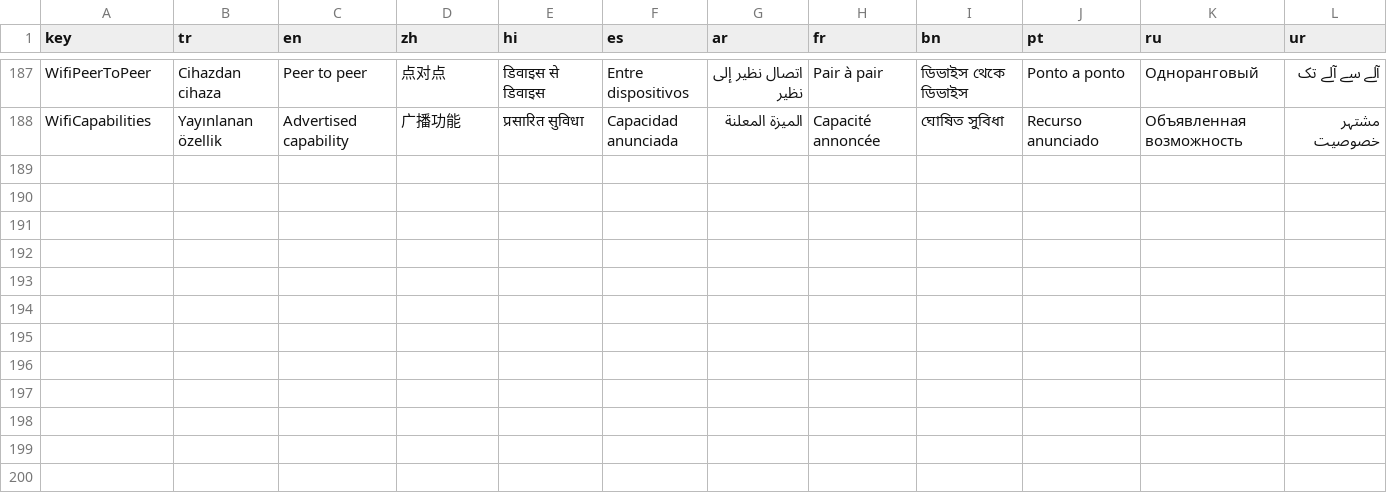
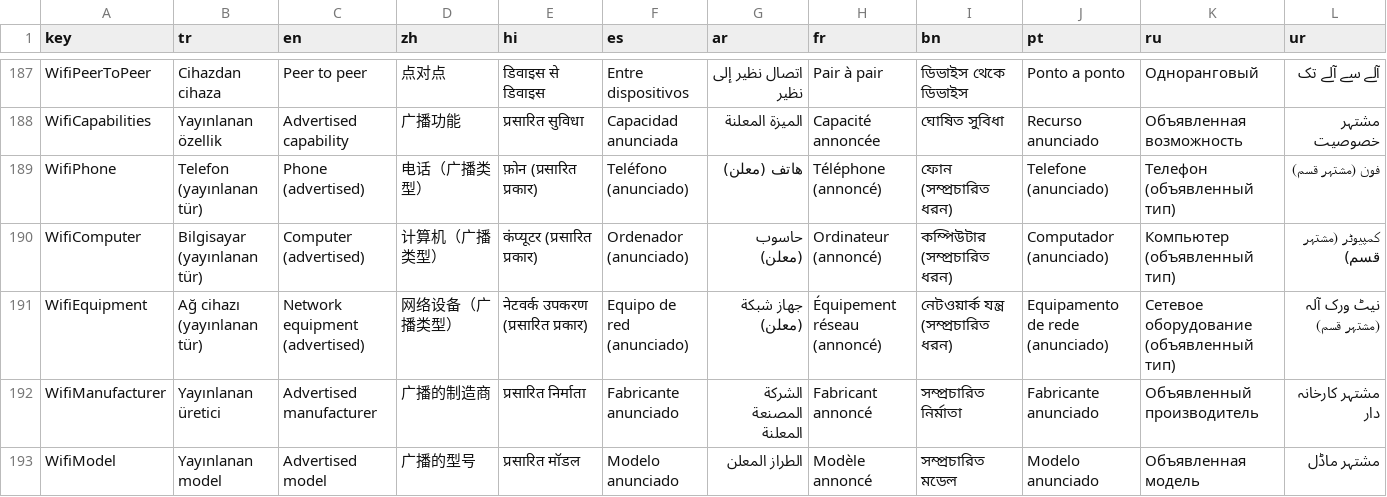
Before and after one commit to ugrqn/Blessed-Line-Net, a TSV file: src/BlessedLine.Desktop/Languages.tsv, drawn as a sheet; only a part is shown, gaps mark what is left out; the diff names each change by its address in the sheet, - before the commit and + after, or states it on an @@ line.

Commit message:
Show Wi-Fi device metadata advertised by access points

```diff
--- a/src/BlessedLine.Desktop/Languages.tsv
+++ b/src/BlessedLine.Desktop/Languages.tsv
+row 189: WifiPhone | Telefon (yayınlanan tür) | Phone (advertised) | 电话（广播类型） | फ़ोन (प्रसारित प्रकार) | Teléfono (anunciado) | هاتف (معلن) | Téléphone (annoncé) | ফোন (সম্প্রচারিত ধরন) | Telefone (anunciado) | Телефон (объявленный тип) | فون (مشتہر قسم)
+row 190: WifiComputer | Bilgisayar (yayınlanan tür) | Computer (advertised) | 计算机（广播类型） | कंप्यूटर (प्रसारित प्रकार) | Ordenador (anunciado) | حاسوب (معلن) | Ordinateur (annoncé) | কম্পিউটার (সম্প্রচারিত ধরন) | Computador (anunciado) | Компьютер (объявленный тип) | کمپیوٹر (مشتہر قسم)
+row 191: WifiEquipment | Ağ cihazı (yayınlanan tür) | Network equipment (advertised) | 网络设备（广播类型） | नेटवर्क उपकरण (प्रसारित प्रकार) | Equipo de red (anunciado) | جهاز شبكة (معلن) | Équipement réseau (annoncé) | নেটওয়ার্ক যন্ত্র (সম্প্রচারিত ধরন) | Equipamento de rede (anunciado) | Сетевое оборудование (объявленный тип) | نیٹ ورک آلہ (مشتہر قسم)
+row 192: WifiManufacturer | Yayınlanan üretici | Advertised manufacturer | 广播的制造商 | प्रसारित निर्माता | Fabricante anunciado | الشركة المصنعة المعلنة | Fabricant annoncé | সম্প্রচারিত নির্মাতা | Fabricante anunciado | Объявленный производитель | مشتہر کارخانہ دار
+row 193: WifiModel | Yayınlanan model | Advertised model | 广播的型号 | प्रसारित मॉडल | Modelo anunciado | الطراز المعلن | Modèle annoncé | সম্প্রচারিত মডেল | Modelo anunciado | Объявленная модель | مشتہر ماڈل
```
Also changed, not shown: 6 other files.
